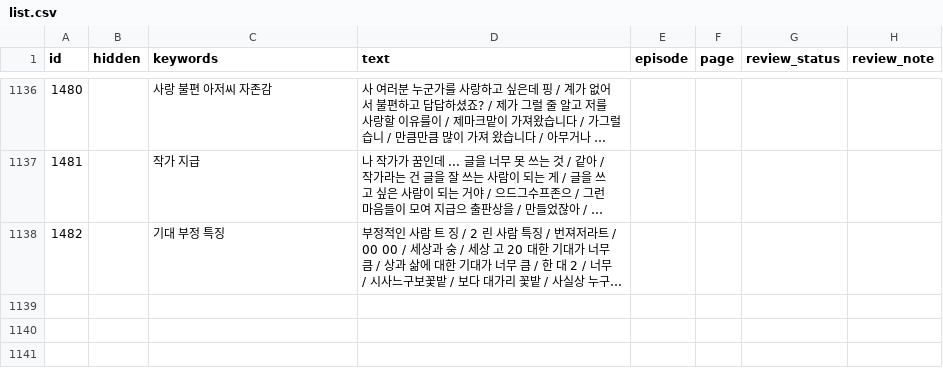
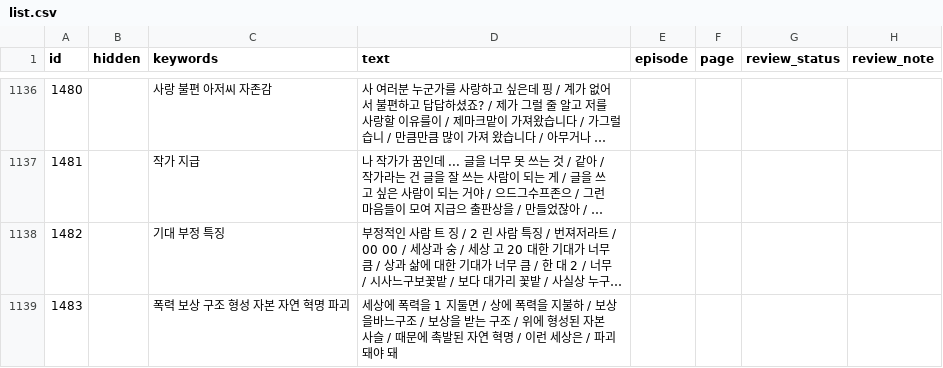
Before and after one commit to aaffffffffff123-lang/hyeomgyu, a CSV file: list.csv, drawn as a sheet; only a part is shown, gaps mark what is left out; long unchanged cells end in …; the diff names each change by its address in the sheet, - before the commit and + after, or states it on an @@ line.

```diff
--- a/list.csv
+++ b/list.csv
+row 1139: 1483 |  | 폭력 보상 구조 형성 자본 자연 혁명 파괴 | 세상에 폭력을 1 지둘면 / 상에 폭력을 지불하 / 보상을바느구조 / 보상을 받는 구조 / 위에 형성된 자본 사슬 / 때문에 촉발된 자연 혁명 / 이런 세상은 / 파괴돼야 돼
```
Also changed, not shown: 4 other files.
